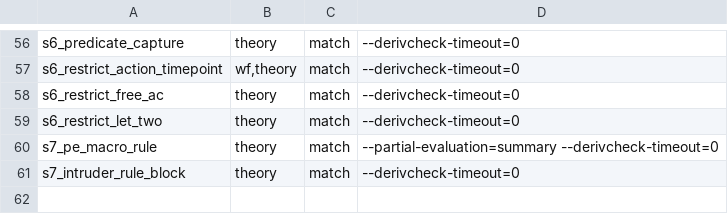
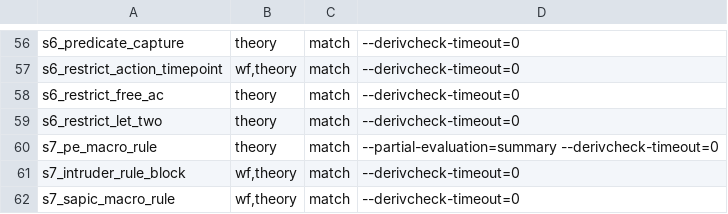
Before and after one commit to kmilner/tamarin-rs, a TSV file: scripts/divergence_fixtures/fixtures.tsv, drawn as a sheet; only a part is shown, gaps mark what is left out.

Commit message:
Review the stage-7 rule closing and wellformedness inputs
A rule that writes a `variants (modulo AC)` block took the narrowing computed
for its E rule, so the printer quoted the block where HS prints the trivial-AC
annotation.  The parser-side wellformedness pass also read a top-level `rule
(modulo AC)` block as a protocol rule, which HS keeps in the intruder-rule
cache.  New fixtures pin the wellformedness slices and the rules a `macros:`
theory's SAPIC translation generates.  `TheoryItem::split_rule` replaces two
hand-written item walkers and `show_rule_case_name` reuses the existing name
printer.  Verified with oracle probes and the fixture harness.

```diff
--- a/scripts/divergence_fixtures/fixtures.tsv
+++ b/scripts/divergence_fixtures/fixtures.tsv
@@ -60,2 +60,3 @@ s6_restrict_let_two	theory	match	--derivcheck-timeout=0
 s7_pe_macro_rule	theory	match	--partial-evaluation=summary --derivcheck-timeout=0
-s7_intruder_rule_block	theory	match	--derivcheck-timeout=0
+s7_intruder_rule_block	wf,theory	match	--derivcheck-timeout=0
+s7_sapic_macro_rule	wf,theory	match	--derivcheck-timeout=0
```
Also changed, not shown: 14 other files.
